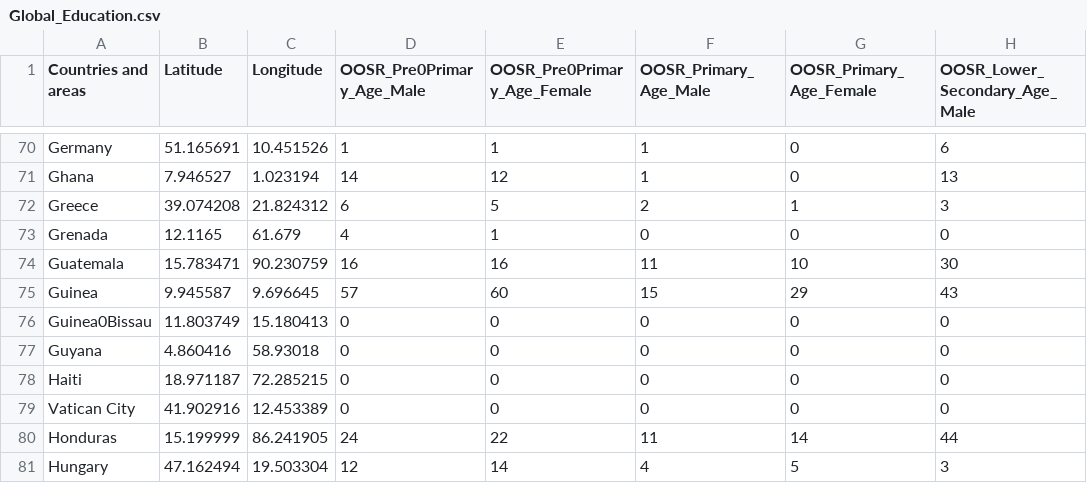
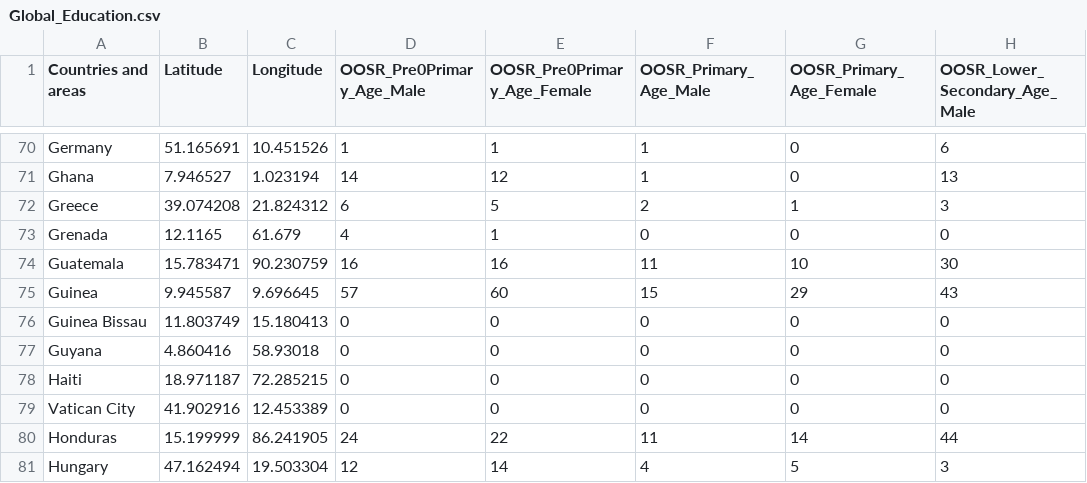
Before and after one commit to vomicienta/vomicienta, a CSV file: Global_Education.csv, drawn as a sheet; only a part is shown, gaps mark what is left out; the diff names each change by its address in the sheet, - before the commit and + after, or states it on an @@ line.

Commit message:
Global_Education.csv

```diff
--- a/Global_Education.csv
+++ b/Global_Education.csv
-A76 (Countries and areas): Guinea0Bissau
+A76 (Countries and areas): Guinea Bissau
```
